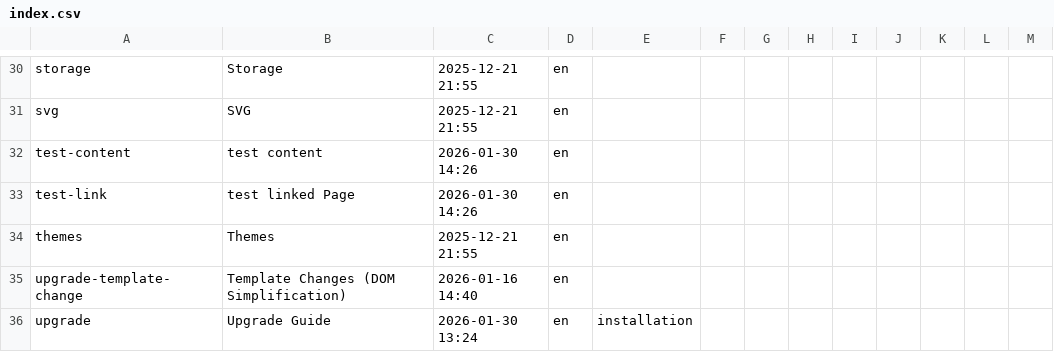
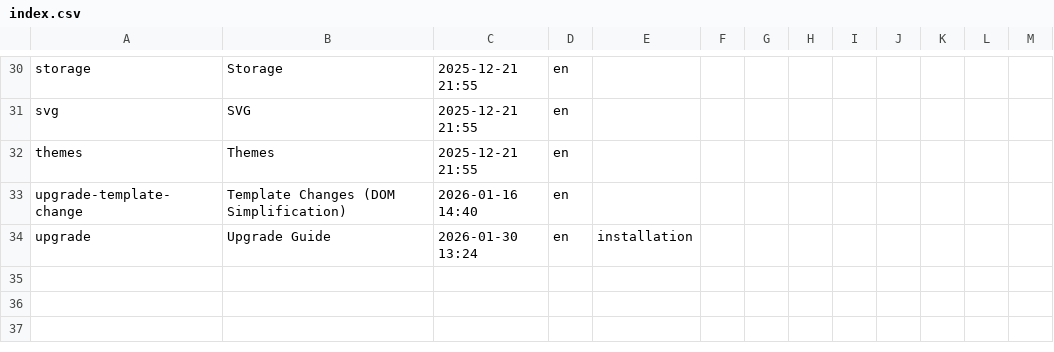
Before and after one commit to Pushword/Pushword, a CSV file: packages/docs/content/index.csv, drawn as a sheet; only a part is shown, gaps mark what is left out.

```diff
--- a/packages/docs/content/index.csv
+++ b/packages/docs/content/index.csv
@@ -31,4 +31,2 @@ storage,Storage,"2025-12-21 21:55",en,,,,,,,,,
 svg,SVG,"2025-12-21 21:55",en,,,,,,,,,
-test-content,"test content","2026-01-30 14:26",en,,,,,,,,,
-test-link,"test linked Page","2026-01-30 14:26",en,,,,,,,,,
 themes,Themes,"2025-12-21 21:55",en,,,,,,,,,
```
Also changed, not shown: 2 other files.
